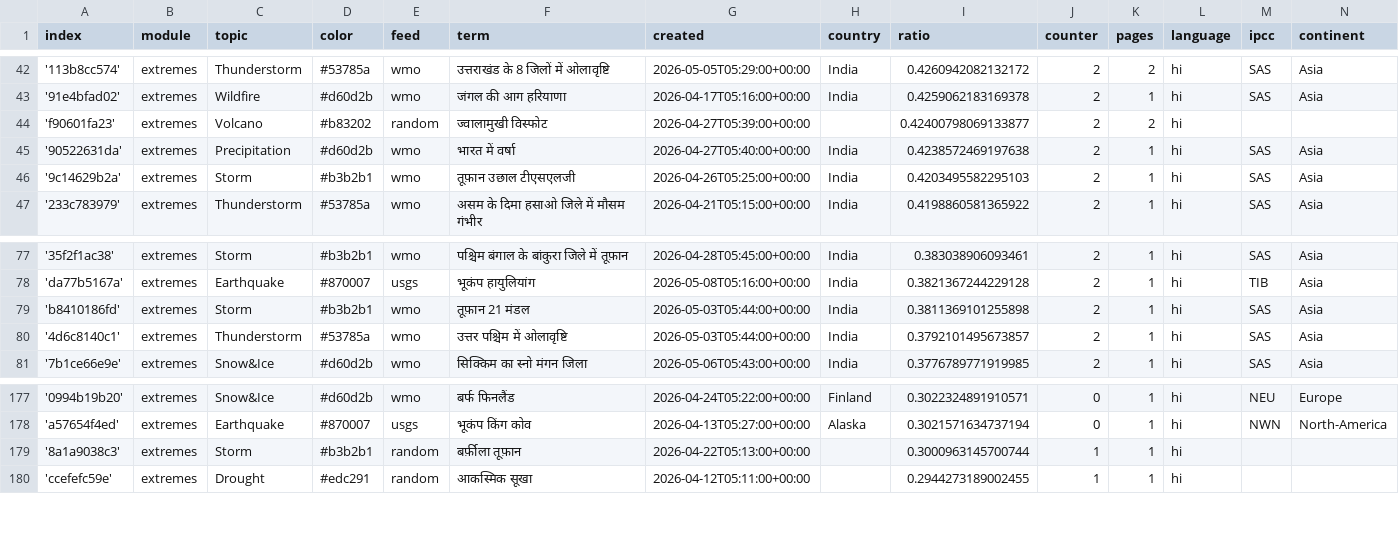
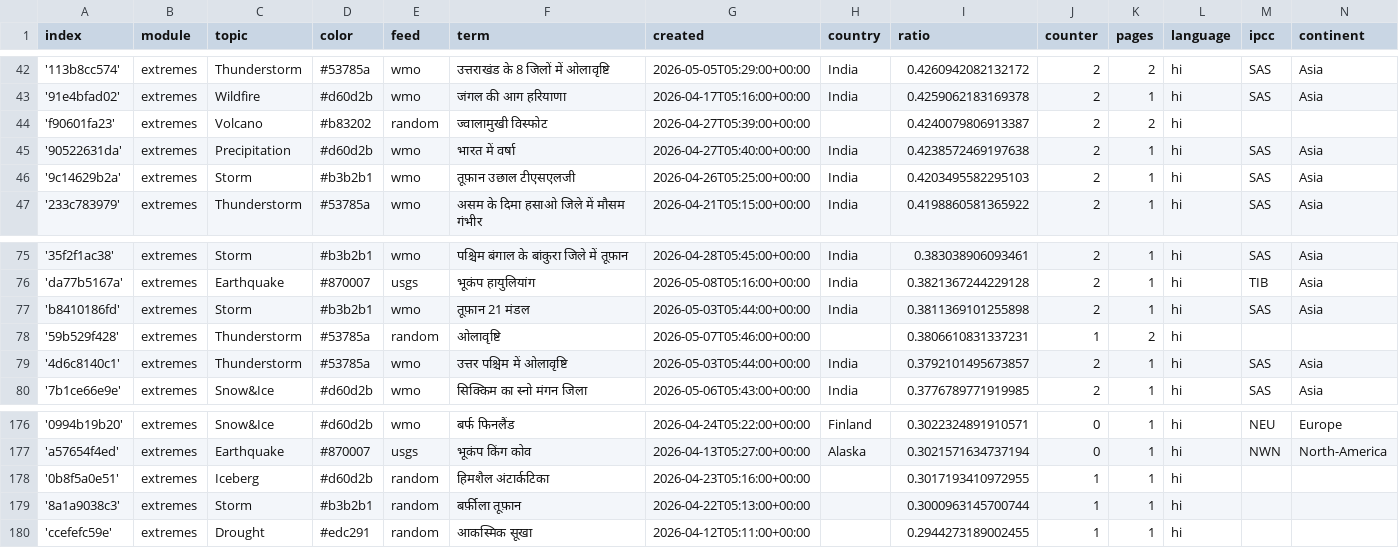
Before and after one commit to hannak555-news/HindiExtremes, a CSV file: terms.csv, drawn as a sheet; only a part is shown, gaps mark what is left out; the diff covers the shown part only.

```diff
--- a/terms.csv
+++ b/terms.csv
@@ -43,3 +43,3 @@ index,module,topic,color,feed,term,created,country,ratio,counter,pages,language,
 '91e4bfad02',extremes,Wildfire,#d60d2b,wmo,जंगल की आग हरियाणा,2026-04-17T05:16:00+00:00,India,0.4259062183169378,2,1,hi,SAS,Asia
-'f90601fa23',extremes,Volcano,#b83202,random,ज्वालामुखी विस्फोट,2026-04-27T05:39:00+00:00,,0.42400798069133877,2,2,hi,,
+'f90601fa23',extremes,Volcano,#b83202,random,ज्वालामुखी विस्फोट,2026-04-27T05:39:00+00:00,,0.4240079806913387,2,2,hi,,
 '90522631da',extremes,Precipitation,#d60d2b,wmo,भारत में वर्षा,2026-04-27T05:40:00+00:00,India,0.4238572469197638,2,1,hi,SAS,Asia
@@ -79,2 +77,3 @@ index,module,topic,color,feed,term,created,country,ratio,counter,pages,language,
 'b8410186fd',extremes,Storm,#b3b2b1,wmo,तूफ़ान 21 मंडल,2026-05-03T05:44:00+00:00,India,0.3811369101255898,2,1,hi,SAS,Asia
+'59b529f428',extremes,Thunderstorm,#53785a,random,ओलावृष्टि,2026-05-07T05:46:00+00:00,,0.3806610831337231,1,2,hi,,
 '4d6c8140c1',extremes,Thunderstorm,#53785a,wmo,उत्तर पश्चिम में ओलावृष्टि,2026-05-03T05:44:00+00:00,India,0.3792101495673857,2,1,hi,SAS,Asia
@@ -178,2 +177,3 @@ index,module,topic,color,feed,term,created,country,ratio,counter,pages,language,
 'a57654f4ed',extremes,Earthquake,#870007,usgs,भूकंप किंग कोव,2026-04-13T05:27:00+00:00,Alaska,0.3021571634737194,0,1,hi,NWN,North-America
+'0b8f5a0e51',extremes,Iceberg,#d60d2b,random,हिमशैल अंटार्कटिका,2026-04-23T05:16:00+00:00,,0.3017193410972955,1,1,hi,,
 '8a1a9038c3',extremes,Storm,#b3b2b1,random,बर्फ़ीला तूफ़ान,2026-04-22T05:13:00+00:00,,0.3000963145700744,1,1,hi,,
```
Also changed, not shown: 2 added rows and 4 removed rows elsewhere in this file, 1 other file.
